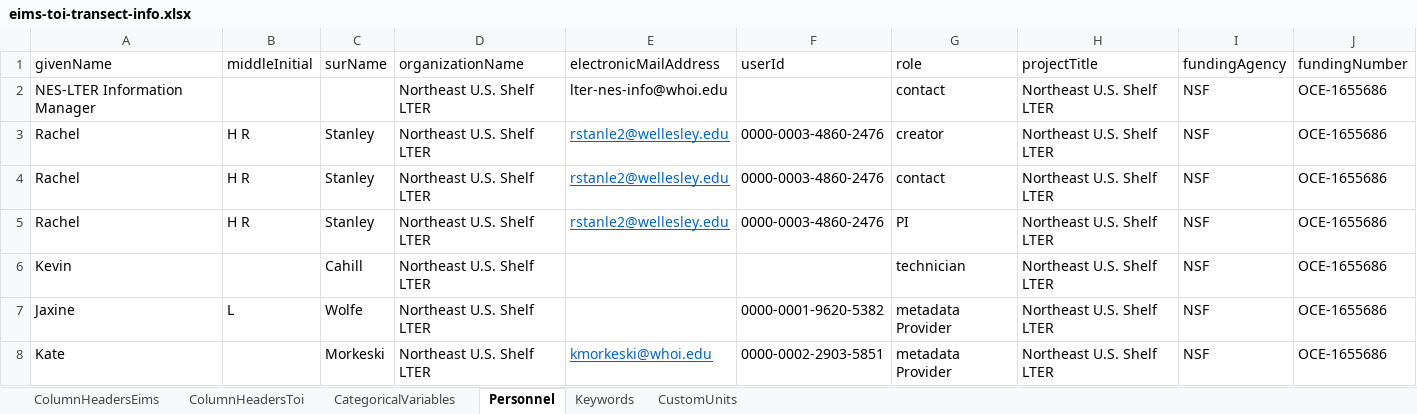
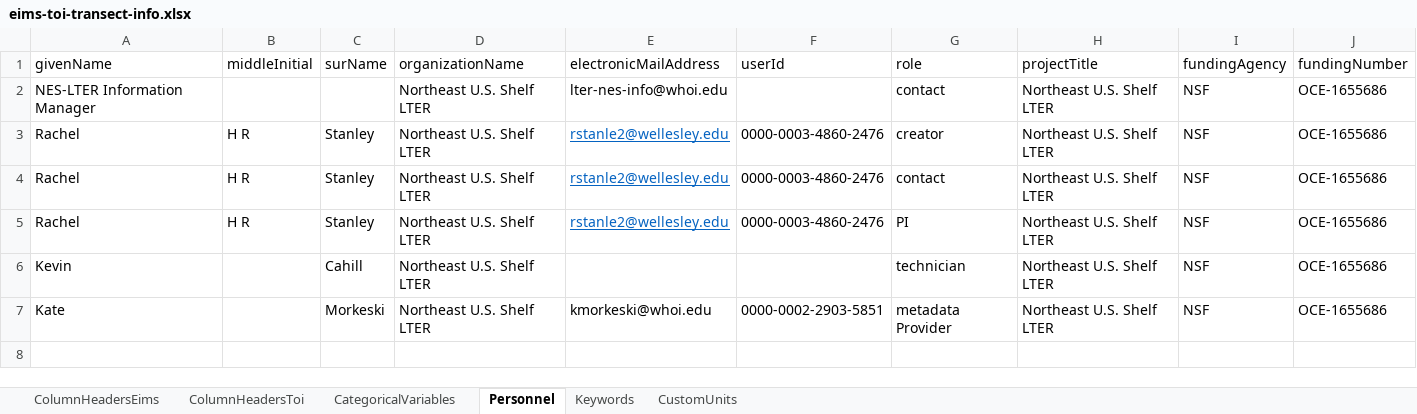
Before and after one commit to WHOIGit/nes-lter-eims-toi-ncp-gop, an Excel workbook: eims-toi-transect/eims-toi-transect-info.xlsx, sheet Personnel, drawn as a sheet; values as stored, in another font and other column widths than the file's, no borders; removed rows and columns are numbered as before the commit, all else as after; the diff names each change by its address in the sheet, - before the commit and + after, or states it on an @@ line.

```diff
--- a/eims-toi-transect/eims-toi-transect-info.xlsx (sheet Personnel)
+++ b/eims-toi-transect/eims-toi-transect-info.xlsx (sheet Personnel)
-row 7: Jaxine | L | Wolfe | Northeast U.S. Shelf LTER |  | 0000-0001-9620-5382 | metadata Provider | Northeast U.S. Shelf LTER | NSF | OCE-1655686
@@ E7 underline: on → off, text colour: #0563C1 → black @@
```
Also changed, not shown: sheet ColumnHeadersEims, sheet ColumnHeadersToi, ncp-gop-transect-2018-pkg13/ncp-gop-transect-info.xlsx, ncp-gop-transect-2019-pkg14/ncp-gop-transect-info.xlsx, 18 other files.
